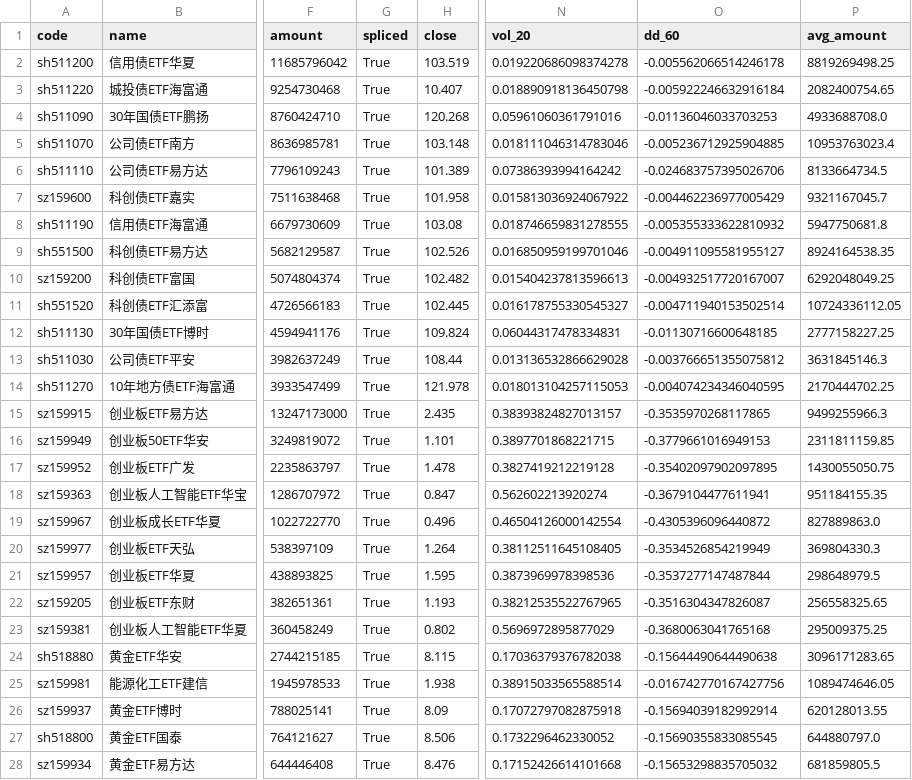
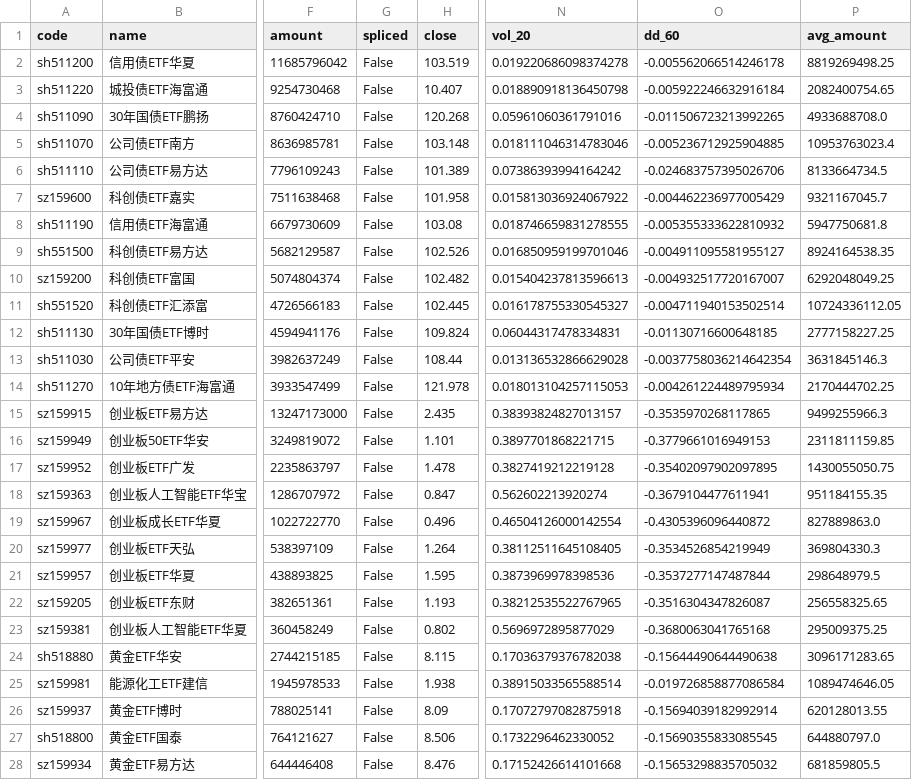
Before and after one commit to ice-tong/a-stock-investment, a CSV file: data/pool/2026-10-30_etf.csv, drawn as a sheet; only a part is shown, gaps mark what is left out; the diff covers the shown part only; the diff names each change by its address in the sheet, - before the commit and + after, or states it on an @@ line.

```diff
--- a/data/pool/2026-10-30_etf.csv
+++ b/data/pool/2026-10-30_etf.csv
-G2:G28 (spliced): True
+G2:G28 (spliced): False
-O4 (dd_60): -0.01136046033703253
+O4 (dd_60): -0.011506723213992265
-O13 (dd_60): -0.003766651355075812
+O13 (dd_60): -0.0037758036214642354
-O14 (dd_60): -0.004074234346040595
+O14 (dd_60): -0.004261224489795934
-O25 (dd_60): -0.016742770167427756
+O25 (dd_60): -0.019726858877086584
```
Also changed, not shown: 56 edited cells elsewhere in this file, 6 other files.
